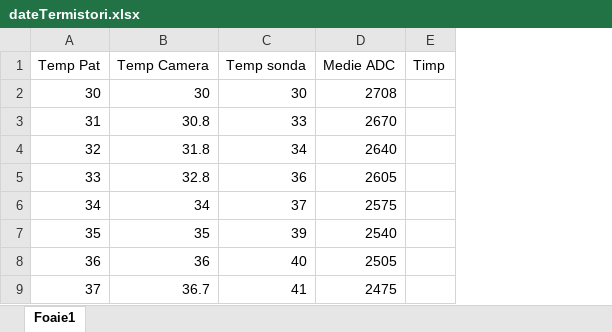
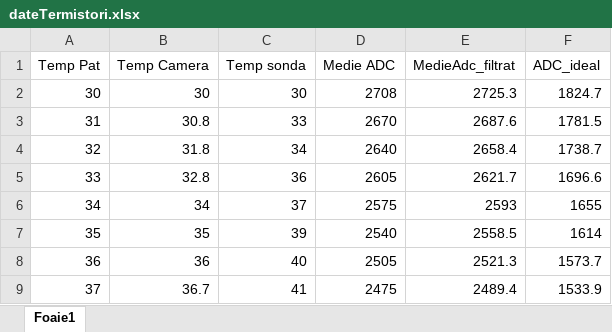
Before and after one commit to AndreiOp235/EVR_terminal, an Excel workbook: dateTermistori.xlsx, sheet Foaie1, drawn as a sheet; only a part is shown; values as stored, in another font and other column widths than the file's, no borders; removed rows and columns are numbered as before the commit, all else as after; the diff names each change by its address in the sheet, - before the commit and + after, or states it on an @@ line.

```diff
--- a/dateTermistori.xlsx (sheet Foaie1)
+++ b/dateTermistori.xlsx (sheet Foaie1)
-column E (Timp), empty
+column E (MedieAdc_filtrat), rows 2-9: 2725.3 | 2687.6 | 2658.4 | 2621.7 | 2593 | 2558.5 | 2521.3 | 2489.4
+column F (ADC_ideal), rows 2-9: 1824.7 | 1781.5 | 1738.7 | 1696.6 | 1655 | 1614 | 1573.7 | 1533.9
```
Also changed, not shown: 13 other files.
